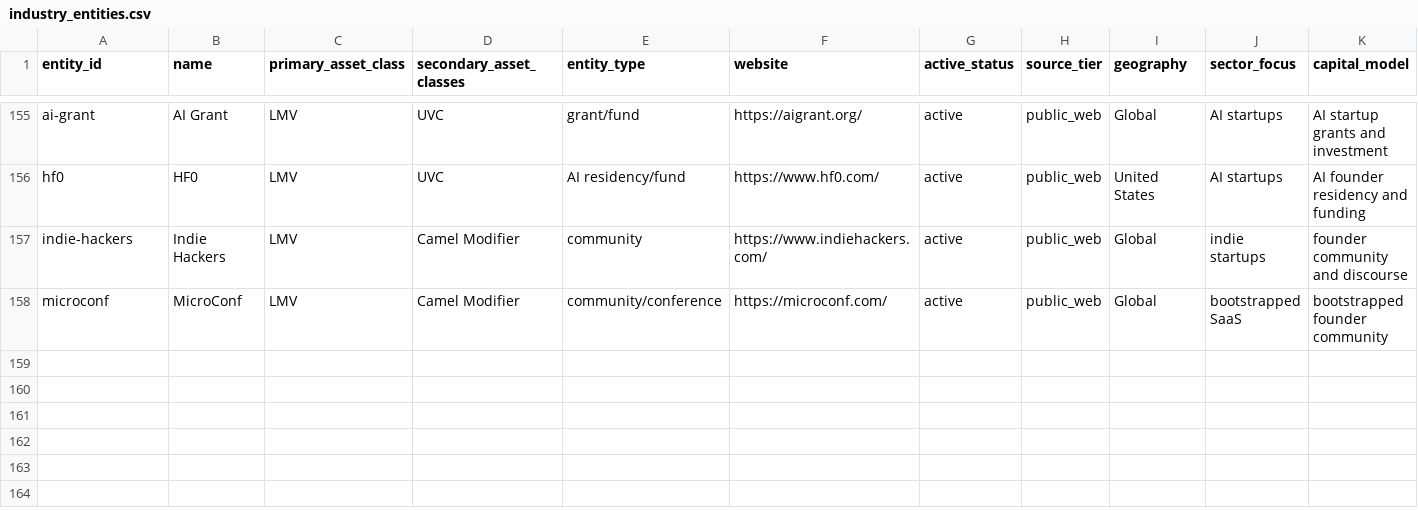
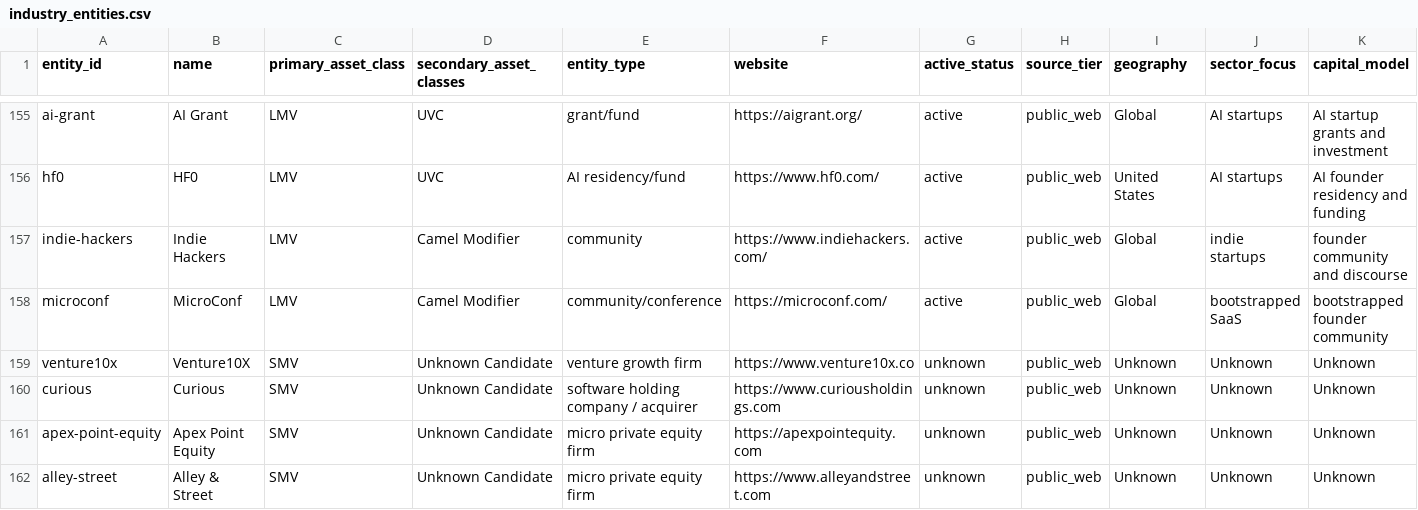
Before and after one commit to cobystillzie/Post-Unicorn-Finance, a CSV file: data/evidence/industry_entities.csv, drawn as a sheet; only a part is shown, gaps mark what is left out; rows hold the shown columns only; the diff names each change by its address in the sheet, - before the commit and + after, or states it on an @@ line.

```diff
--- a/data/evidence/industry_entities.csv
+++ b/data/evidence/industry_entities.csv
+row 159: venture10x | Venture10X | SMV | Unknown Candidate | venture growth firm | https://www.venture10x.co | unknown | public_web | Unknown | Unknown | Unknown
+row 160: curious | Curious | SMV | Unknown Candidate | software holding company / acquirer | https://www.curiousholdings.com | unknown | public_web | Unknown | Unknown | Unknown
+row 161: apex-point-equity | Apex Point Equity | SMV | Unknown Candidate | micro private equity firm | https://apexpointequity.com | unknown | public_web | Unknown | Unknown | Unknown
+row 162: alley-street | Alley & Street | SMV | Unknown Candidate | micro private equity firm | https://www.alleyandstreet.com | unknown | public_web | Unknown | Unknown | Unknown
```
Also changed, not shown: data/evidence/entity_intake_queue.csv, data/evidence/source_registry.csv, 3 other files.
